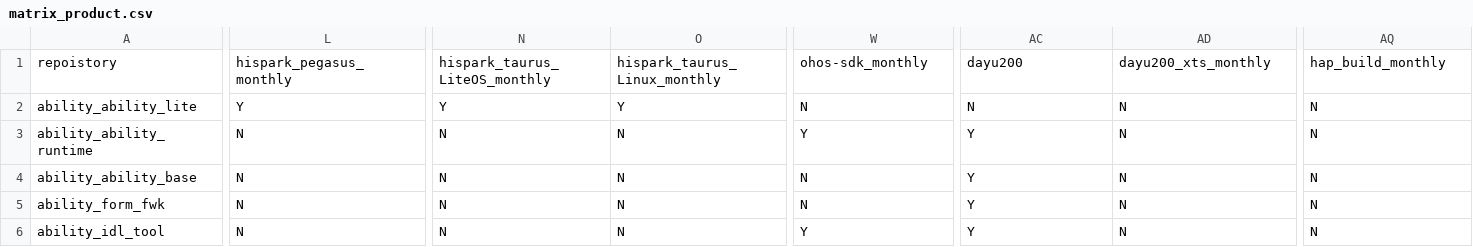
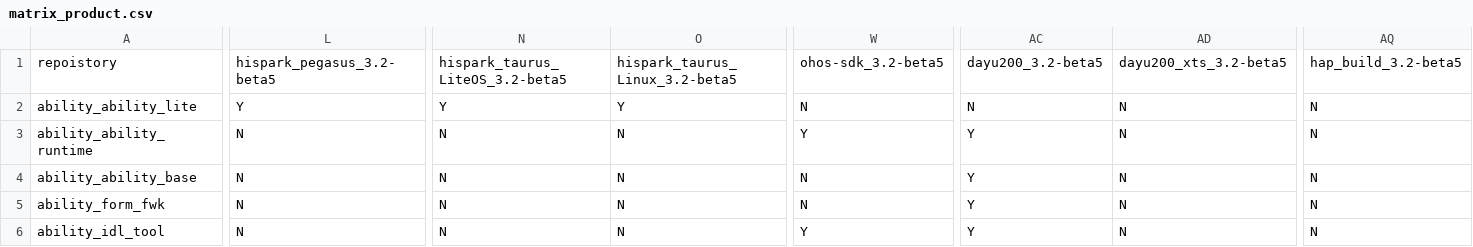
Before and after one commit to openharmony/manifest, a CSV file: matrix_product.csv, drawn as a sheet; only a part is shown, gaps mark what is left out; the diff covers the shown part only; the diff names each change by its address in the sheet, - before the commit and + after, or states it on an @@ line.

Commit message:
更新3.2-beta5csv文件
Signed-off-by: 姜夏凉 <jiangxialiang@huawei.com>

```diff
--- a/matrix_product.csv
+++ b/matrix_product.csv
-L1: hispark_pegasus_monthly
+L1: hispark_pegasus_3.2-beta5
-N1: hispark_taurus_LiteOS_monthly
+N1: hispark_taurus_LiteOS_3.2-beta5
-O1: hispark_taurus_Linux_monthly
+O1: hispark_taurus_Linux_3.2-beta5
-W1: ohos-sdk_monthly
+W1: ohos-sdk_3.2-beta5
-AC1: dayu200
+AC1: dayu200_3.2-beta5
-AD1: dayu200_xts_monthly
+AD1: dayu200_xts_3.2-beta5
-AQ1: hap_build_monthly
+AQ1: hap_build_3.2-beta5
```
Also changed, not shown: 2 edited cells elsewhere in this file.
